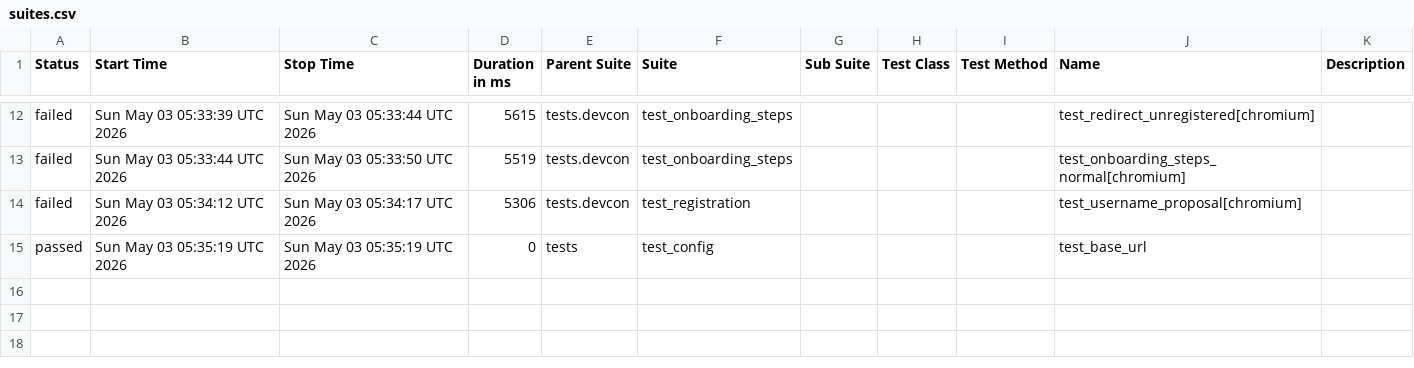
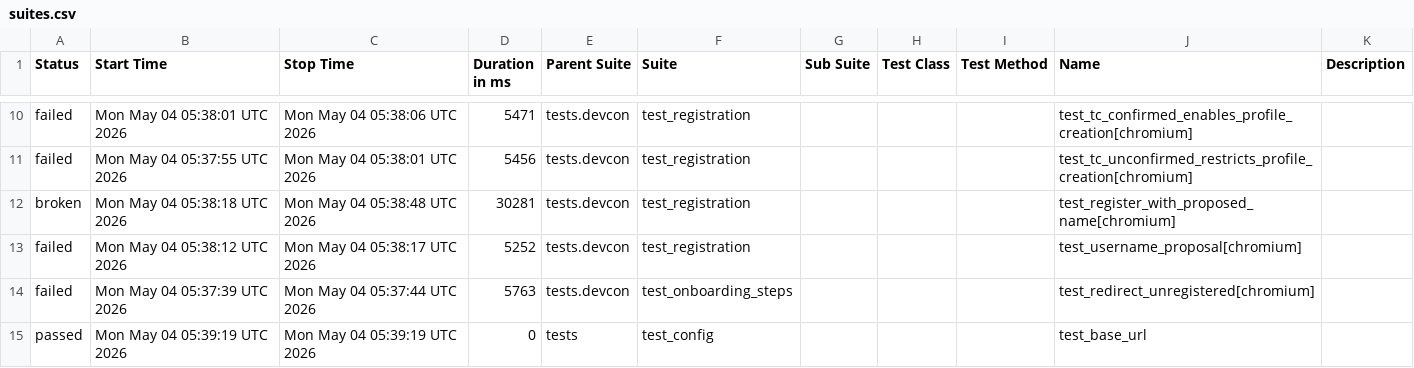
Before and after one commit to andrea-055/devcon_smoke_test, a CSV file: ETH.limo/data/suites.csv, drawn as a sheet; only a part is shown, gaps mark what is left out; the diff covers the shown part only.

```diff
--- a/ETH.limo/data/suites.csv
+++ b/ETH.limo/data/suites.csv
@@ -12,4 +10,6 @@
-"failed","Sun May 03 05:33:39 UTC 2026","Sun May 03 05:33:44 UTC 2026","5615","tests.devcon","test_onboarding_steps","","","","test_redirect_unregistered[chromium]",""
-"failed","Sun May 03 05:33:44 UTC 2026","Sun May 03 05:33:50 UTC 2026","5519","tests.devcon","test_onboarding_steps","","","","test_onboarding_steps_normal[chromium]",""
-"failed","Sun May 03 05:34:12 UTC 2026","Sun May 03 05:34:17 UTC 2026","5306","tests.devcon","test_registration","","","","test_username_proposal[chromium]",""
-"passed","Sun May 03 05:35:19 UTC 2026","Sun May 03 05:35:19 UTC 2026","0","tests","test_config","","","","test_base_url",""
+"failed","Mon May 04 05:38:01 UTC 2026","Mon May 04 05:38:06 UTC 2026","5471","tests.devcon","test_registration","","","","test_tc_confirmed_enables_profile_creation[chromium]",""
+"failed","Mon May 04 05:37:55 UTC 2026","Mon May 04 05:38:01 UTC 2026","5456","tests.devcon","test_registration","","","","test_tc_unconfirmed_restricts_profile_creation[chromium]",""
+"broken","Mon May 04 05:38:18 UTC 2026","Mon May 04 05:38:48 UTC 2026","30281","tests.devcon","test_registration","","","","test_register_with_proposed_name[chromium]",""
+"failed","Mon May 04 05:38:12 UTC 2026","Mon May 04 05:38:17 UTC 2026","5252","tests.devcon","test_registration","","","","test_username_proposal[chromium]",""
+"failed","Mon May 04 05:37:39 UTC 2026","Mon May 04 05:37:44 UTC 2026","5763","tests.devcon","test_onboarding_steps","","","","test_redirect_unregistered[chromium]",""
+"passed","Mon May 04 05:39:19 UTC 2026","Mon May 04 05:39:19 UTC 2026","0","tests","test_config","","","","test_base_url",""
```
Also changed, not shown: 1 added row, 3 removed rows and 28 edited cells elsewhere in this file, 54 other files.
